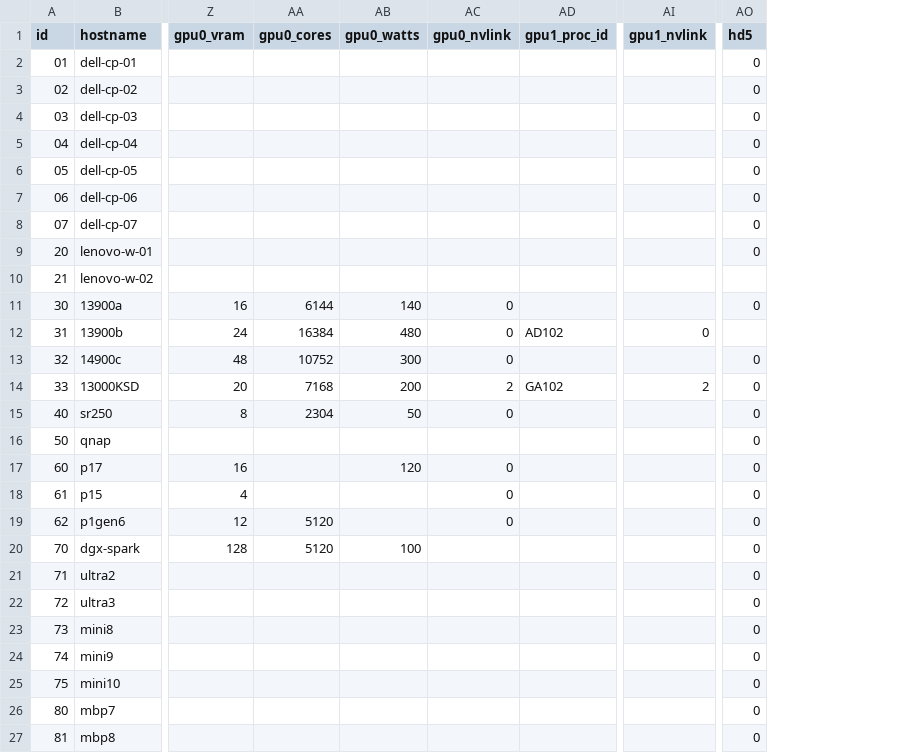
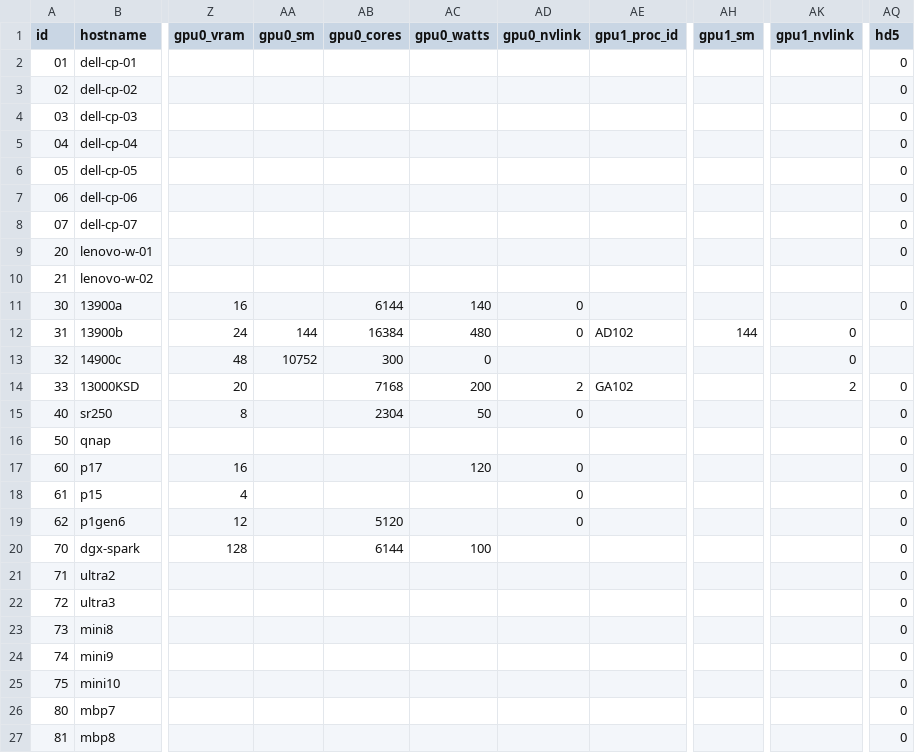
Before and after one commit to GoogleDistributedCloud/GDCBareMetal, a CSV file: src/bmctl/devices.csv, drawn as a sheet; only a part is shown, gaps mark what is left out; addresses are those after the commit; the diff names each change by its address in the sheet, - before the commit and + after, or states it on an @@ line.

Commit message:
Update devices.csv

```diff
--- a/src/bmctl/devices.csv
+++ b/src/bmctl/devices.csv
+column AA (gpu0_sm), rows 12-13: 144 | 10752
+column AH (gpu1_sm), row 12: 144
-AB13 (gpu0_cores): 10752
+AB13 (gpu0_cores): 300
-AC13 (gpu0_watts): 300
+AC13 (gpu0_watts): 0
-AD13 (gpu0_nvlink): 0
+AD13 (gpu0_nvlink): (empty)
-AK13 (gpu1_nvlink): (empty)
+AK13 (gpu1_nvlink): 0
-AQ13 (hd5): 0
+AQ13 (hd5): (empty)
-AB20 (gpu0_cores): 5120
+AB20 (gpu0_cores): 6144
```
